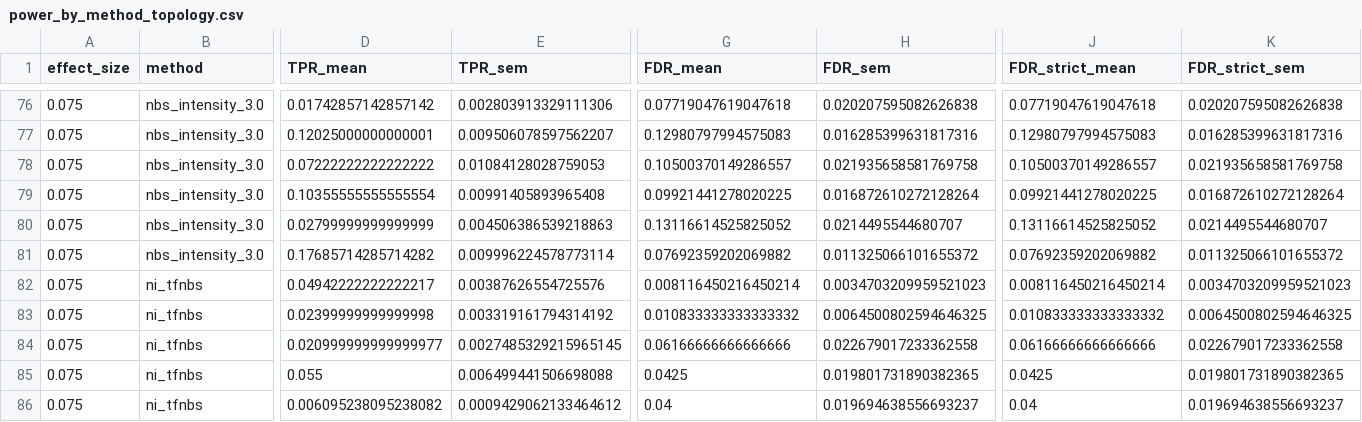
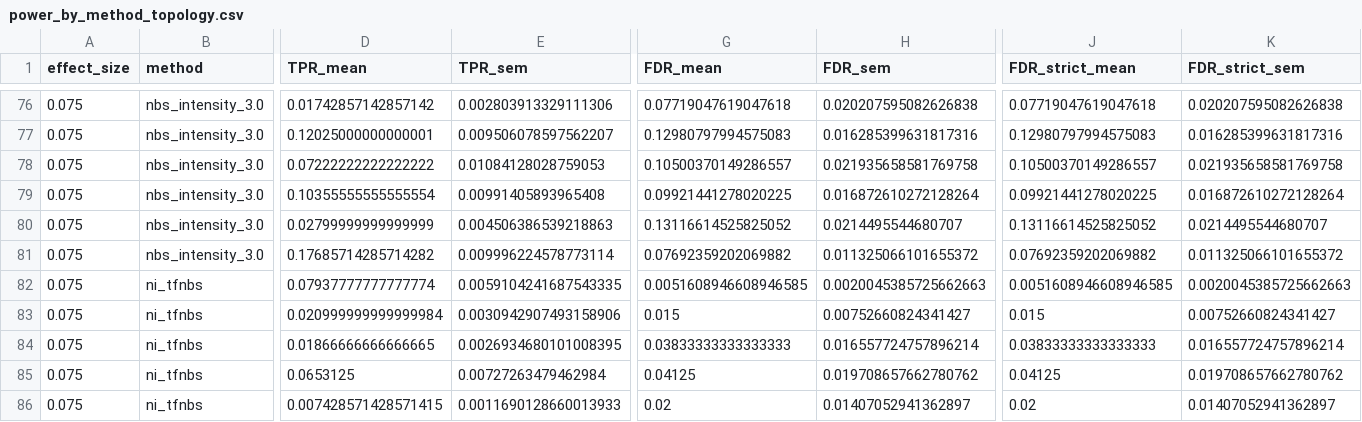
Before and after one commit to IHB-IBR-department/ConnInfPy, a CSV file: examples/simulation_validation/results/tables/power_by_method_topology.csv, drawn as a sheet; only a part is shown, gaps mark what is left out; the diff covers the shown part only; the diff names each change by its address in the sheet, - before the commit and + after, or states it on an @@ line.

```diff
--- a/examples/simulation_validation/results/tables/power_by_method_topology.csv
+++ b/examples/simulation_validation/results/tables/power_by_method_topology.csv
-D82 (TPR_mean): 0.04942222222222217
+D82 (TPR_mean): 0.07937777777777774
-E82 (TPR_sem): 0.00387626554725576
+E82 (TPR_sem): 0.0059104241687543335
-G82 (FDR_mean): 0.008116450216450214
+G82 (FDR_mean): 0.0051608946608946585
-H82 (FDR_sem): 0.0034703209959521023
+H82 (FDR_sem): 0.0020045385725662663
-J82 (FDR_strict_mean): 0.008116450216450214
+J82 (FDR_strict_mean): 0.0051608946608946585
-K82 (FDR_strict_sem): 0.0034703209959521023
+K82 (FDR_strict_sem): 0.0020045385725662663
-D83 (TPR_mean): 0.02399999999999998
+D83 (TPR_mean): 0.020999999999999984
-E83 (TPR_sem): 0.003319161794314192
+E83 (TPR_sem): 0.0030942907493158906
-G83 (FDR_mean): 0.010833333333333332
+G83 (FDR_mean): 0.015
-H83 (FDR_sem): 0.0064500802594646325
+H83 (FDR_sem): 0.00752660824341427
-J83 (FDR_strict_mean): 0.010833333333333332
+J83 (FDR_strict_mean): 0.015
-K83 (FDR_strict_sem): 0.0064500802594646325
+K83 (FDR_strict_sem): 0.00752660824341427
-D84 (TPR_mean): 0.020999999999999977
+D84 (TPR_mean): 0.01866666666666665
-E84 (TPR_sem): 0.0027485329215965145
+E84 (TPR_sem): 0.0026934680101008395
-G84 (FDR_mean): 0.06166666666666666
+G84 (FDR_mean): 0.03833333333333333
-H84 (FDR_sem): 0.022679017233362558
+H84 (FDR_sem): 0.016557724757896214
-J84 (FDR_strict_mean): 0.06166666666666666
+J84 (FDR_strict_mean): 0.03833333333333333
-K84 (FDR_strict_sem): 0.022679017233362558
+K84 (FDR_strict_sem): 0.016557724757896214
-D85 (TPR_mean): 0.055
+D85 (TPR_mean): 0.0653125
-E85 (TPR_sem): 0.006499441506698088
+E85 (TPR_sem): 0.00727263479462984
-G85 (FDR_mean): 0.0425
+G85 (FDR_mean): 0.04125
-H85 (FDR_sem): 0.019801731890382365
+H85 (FDR_sem): 0.019708657662780762
-J85 (FDR_strict_mean): 0.0425
+J85 (FDR_strict_mean): 0.04125
-K85 (FDR_strict_sem): 0.019801731890382365
+K85 (FDR_strict_sem): 0.019708657662780762
-D86 (TPR_mean): 0.006095238095238082
+D86 (TPR_mean): 0.007428571428571415
-E86 (TPR_sem): 0.0009429062133464612
+E86 (TPR_sem): 0.0011690128660013933
-G86 (FDR_mean): 0.04
+G86 (FDR_mean): 0.02
-H86 (FDR_sem): 0.019694638556693237
+H86 (FDR_sem): 0.01407052941362897
-J86 (FDR_strict_mean): 0.04
+J86 (FDR_strict_mean): 0.02
-K86 (FDR_strict_sem): 0.019694638556693237
+K86 (FDR_strict_sem): 0.01407052941362897
```
Also changed, not shown: 146 edited cells elsewhere in this file, examples/abide_validation/results/age_development/methods/age_ni_tfnbs_edges.csv, examples/abide_validation/results/age_development/sensitivity/eh/grid_summary.csv, 11 other files.
